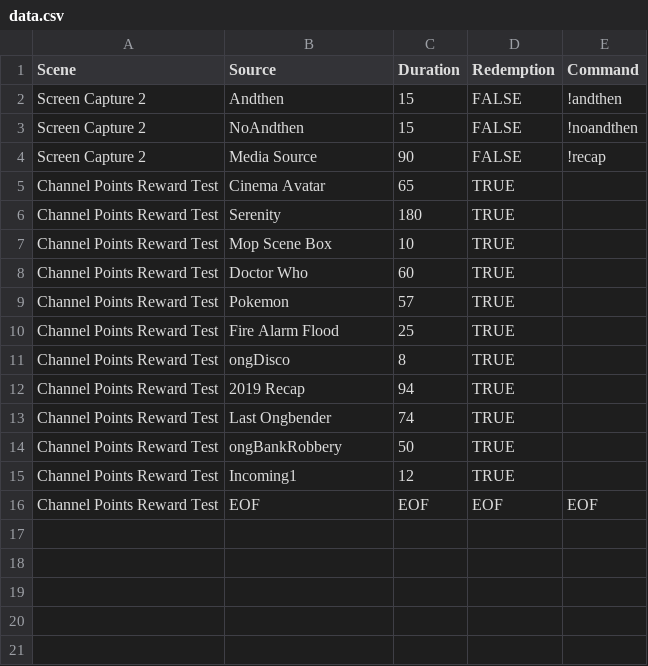
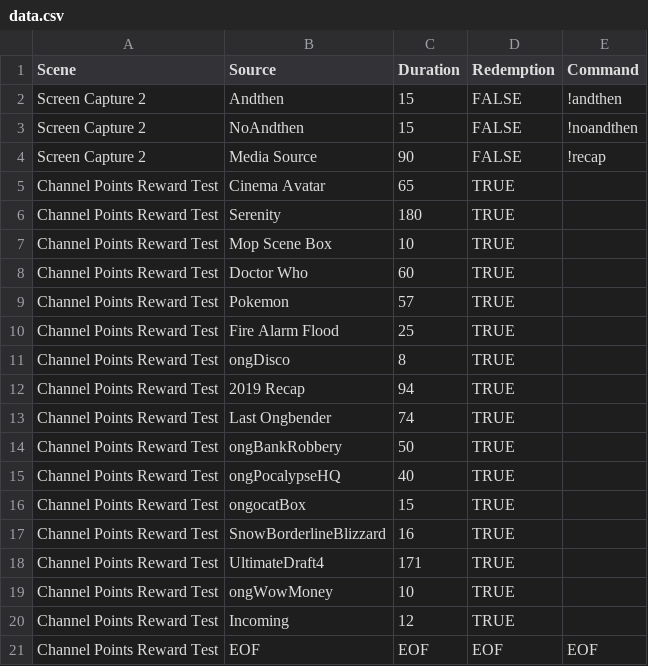
Before and after one commit to Urgableh/Twitch-Channel-Point-Redemption-Bot, a CSV file: data.csv, drawn as a sheet.

Commit message:
Repackaged with new data.csv

```diff
--- a/data.csv
+++ b/data.csv
@@ -14,3 +14,8 @@ Channel Points Reward Test,Last Ongbender,74,TRUE,
 Channel Points Reward Test,ongBankRobbery,50,TRUE,
-Channel Points Reward Test,Incoming1,12,TRUE,
+Channel Points Reward Test,ongPocalypseHQ,40,TRUE,
+Channel Points Reward Test,ongocatBox,15,TRUE,
+Channel Points Reward Test,SnowBorderlineBlizzard,16,TRUE,
+Channel Points Reward Test,UltimateDraft4,171,TRUE,
+Channel Points Reward Test,ongWowMoney,10,TRUE,
+Channel Points Reward Test,Incoming,12,TRUE,
 Channel Points Reward Test,EOF,EOF,EOF,EOF
```
Also changed, not shown: 1 other file.
